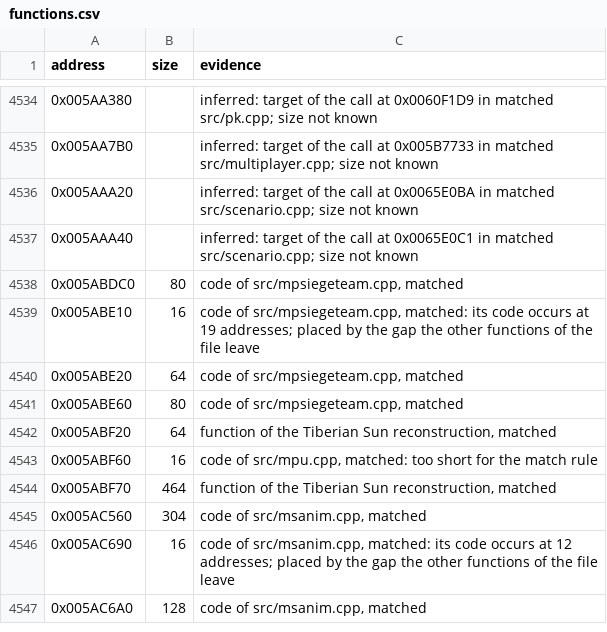
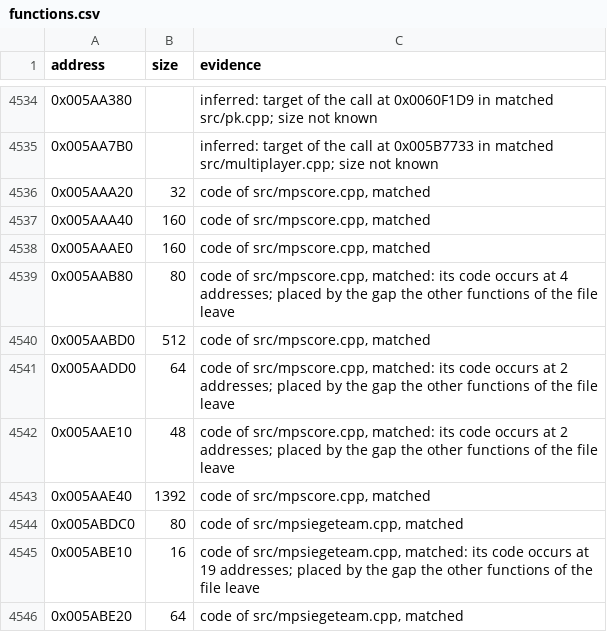
Before and after one commit to meastes/RedAlert2, a CSV file: config/ra2-1.006/functions.csv, drawn as a sheet; only a part is shown, gaps mark what is left out; the shorter side is filled out with more unchanged rows.

Commit message:
Match mpscore.cpp

```diff
--- a/config/ra2-1.006/functions.csv
+++ b/config/ra2-1.006/functions.csv
@@ -4535,4 +4535,10 @@ address,size,evidence
 0x005AA7B0,,"inferred: target of the call at 0x005B7733 in matched src/multiplayer.cpp; size not known"
-0x005AAA20,,"inferred: target of the call at 0x0065E0BA in matched src/scenario.cpp; size not known"
-0x005AAA40,,"inferred: target of the call at 0x0065E0C1 in matched src/scenario.cpp; size not known"
+0x005AAA20,32,"code of src/mpscore.cpp, matched"
+0x005AAA40,160,"code of src/mpscore.cpp, matched"
+0x005AAAE0,160,"code of src/mpscore.cpp, matched"
+0x005AAB80,80,"code of src/mpscore.cpp, matched: its code occurs at 4 addresses; placed by the gap the other functions of the file leave"
+0x005AABD0,512,"code of src/mpscore.cpp, matched"
+0x005AADD0,64,"code of src/mpscore.cpp, matched: its code occurs at 2 addresses; placed by the gap the other functions of the file leave"
+0x005AAE10,48,"code of src/mpscore.cpp, matched: its code occurs at 2 addresses; placed by the gap the other functions of the file leave"
+0x005AAE40,1392,"code of src/mpscore.cpp, matched"
 0x005ABDC0,80,"code of src/mpsiegeteam.cpp, matched"
```
Also changed, not shown: config/ra2-1.006/modules.csv, 1 other file.
